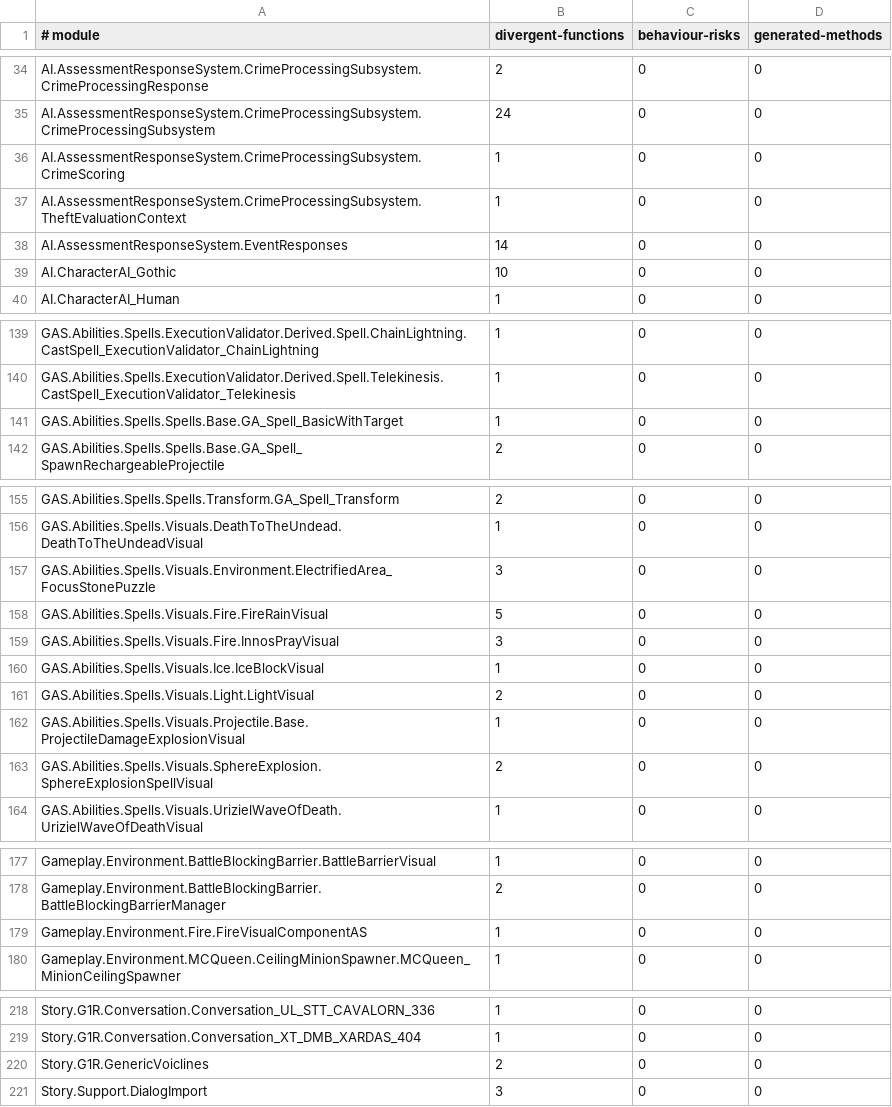
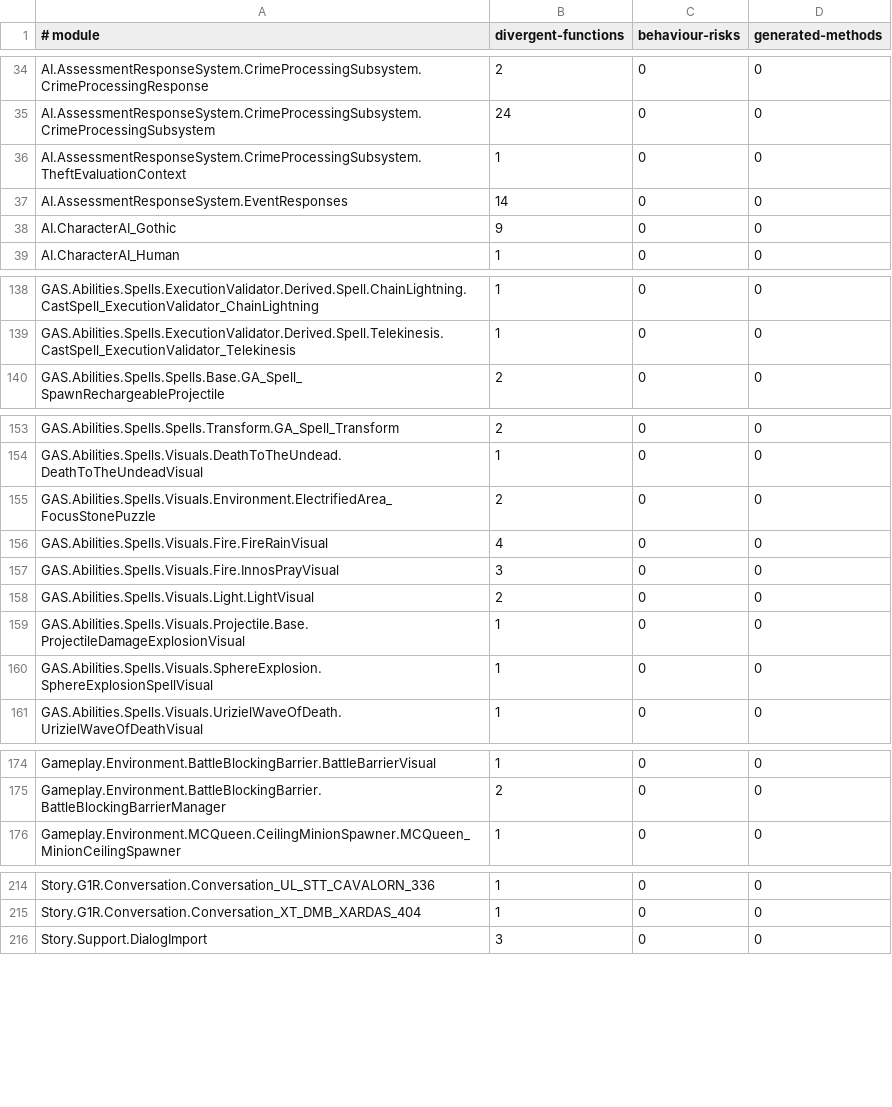
Before and after one commit to dh0er/gore, a TSV file: crates/gore-as/assets/byte-faithfulness/g1r-steam-24878692.tsv, drawn as a sheet; only a part is shown, gaps mark what is left out; the diff covers the shown part only.

Commit message:
fix(gore-as): preserve const returns and booleans
Full graph: 579 -> 567 divergent functions; 12 fixed, zero regressed.
217 modules retain divergent aligned functions; 7100 contain none.

- Return terminal const native member handles without a mutable local.
- Resolve boolean carriers by their complete local-life declaration.
- Remove unused declarations before recovering late short-circuit arms.
- Inline a witnessed double negation of one plain local.

Validation: 964 tests across 27 targets and 12 native compiler smokes passed.
Build b203/fa132 aligns 164722 functions; the existing missing generated
function remains unresolved. Complete qualification is not claimed.

```diff
--- a/crates/gore-as/assets/byte-faithfulness/g1r-steam-24878692.tsv
+++ b/crates/gore-as/assets/byte-faithfulness/g1r-steam-24878692.tsv
@@ -35,6 +35,5 @@ AI.AssessmentResponseSystem.CrimeProcessingSubsystem.CrimeProcessingResponse	2	0
 AI.AssessmentResponseSystem.CrimeProcessingSubsystem.CrimeProcessingSubsystem	24	0	0
-AI.AssessmentResponseSystem.CrimeProcessingSubsystem.CrimeScoring	1	0	0
 AI.AssessmentResponseSystem.CrimeProcessingSubsystem.TheftEvaluationContext	1	0	0
 AI.AssessmentResponseSystem.EventResponses	14	0	0
-AI.CharacterAI_Gothic	10	0	0
+AI.CharacterAI_Gothic	9	0	0
 AI.CharacterAI_Human	1	0	0
@@ -140,3 +139,2 @@ GAS.Abilities.Spells.ExecutionValidator.Derived.Spell.ChainLightning.CastSpell_E
 GAS.Abilities.Spells.ExecutionValidator.Derived.Spell.Telekinesis.CastSpell_ExecutionValidator_Telekinesis	1	0	0
-GAS.Abilities.Spells.Spells.Base.GA_Spell_BasicWithTarget	1	0	0
 GAS.Abilities.Spells.Spells.Base.GA_Spell_SpawnRechargeableProjectile	2	0	0
@@ -156,9 +154,8 @@ GAS.Abilities.Spells.Spells.Transform.GA_Spell_Transform	2	0	0
 GAS.Abilities.Spells.Visuals.DeathToTheUndead.DeathToTheUndeadVisual	1	0	0
-GAS.Abilities.Spells.Visuals.Environment.ElectrifiedArea_FocusStonePuzzle	3	0	0
-GAS.Abilities.Spells.Visuals.Fire.FireRainVisual	5	0	0
+GAS.Abilities.Spells.Visuals.Environment.ElectrifiedArea_FocusStonePuzzle	2	0	0
+GAS.Abilities.Spells.Visuals.Fire.FireRainVisual	4	0	0
 GAS.Abilities.Spells.Visuals.Fire.InnosPrayVisual	3	0	0
-GAS.Abilities.Spells.Visuals.Ice.IceBlockVisual	1	0	0
 GAS.Abilities.Spells.Visuals.Light.LightVisual	2	0	0
 GAS.Abilities.Spells.Visuals.Projectile.Base.ProjectileDamageExplosionVisual	1	0	0
-GAS.Abilities.Spells.Visuals.SphereExplosion.SphereExplosionSpellVisual	2	0	0
+GAS.Abilities.Spells.Visuals.SphereExplosion.SphereExplosionSpellVisual	1	0	0
 GAS.Abilities.Spells.Visuals.UrizielWaveOfDeath.UrizielWaveOfDeathVisual	1	0	0
@@ -178,3 +175,2 @@ Gameplay.Environment.BattleBlockingBarrier.BattleBarrierVisual	1	0	0
 Gameplay.Environment.BattleBlockingBarrier.BattleBlockingBarrierManager	2	0	0
-Gameplay.Environment.Fire.FireVisualComponentAS	1	0	0
 Gameplay.Environment.MCQueen.CeilingMinionSpawner.MCQueen_MinionCeilingSpawner	1	0	0
@@ -219,3 +215,2 @@ Story.G1R.Conversation.Conversation_UL_STT_CAVALORN_336	1	0	0
 Story.G1R.Conversation.Conversation_XT_DMB_XARDAS_404	1	0	0
-Story.G1R.GenericVoiclines	2	0	0
 Story.Support.DialogImport	3	0	0
```
Also changed, not shown: 2 edited cells elsewhere in this file, 6 other files.
